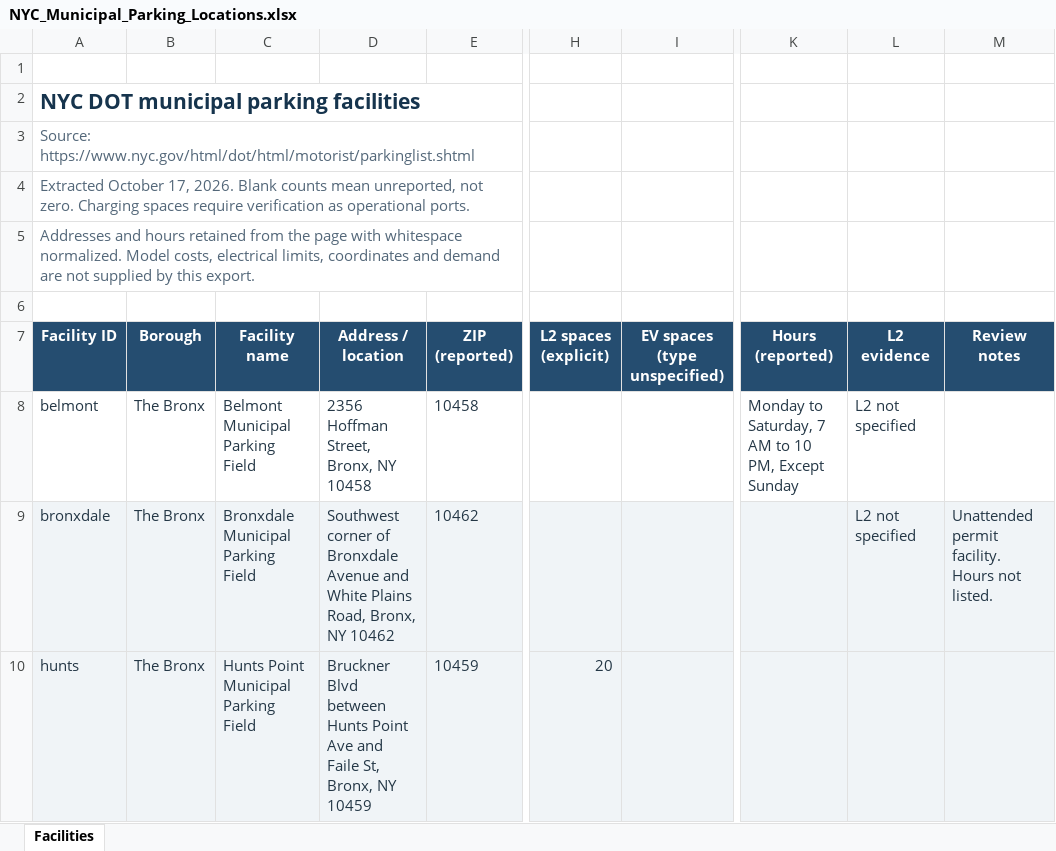
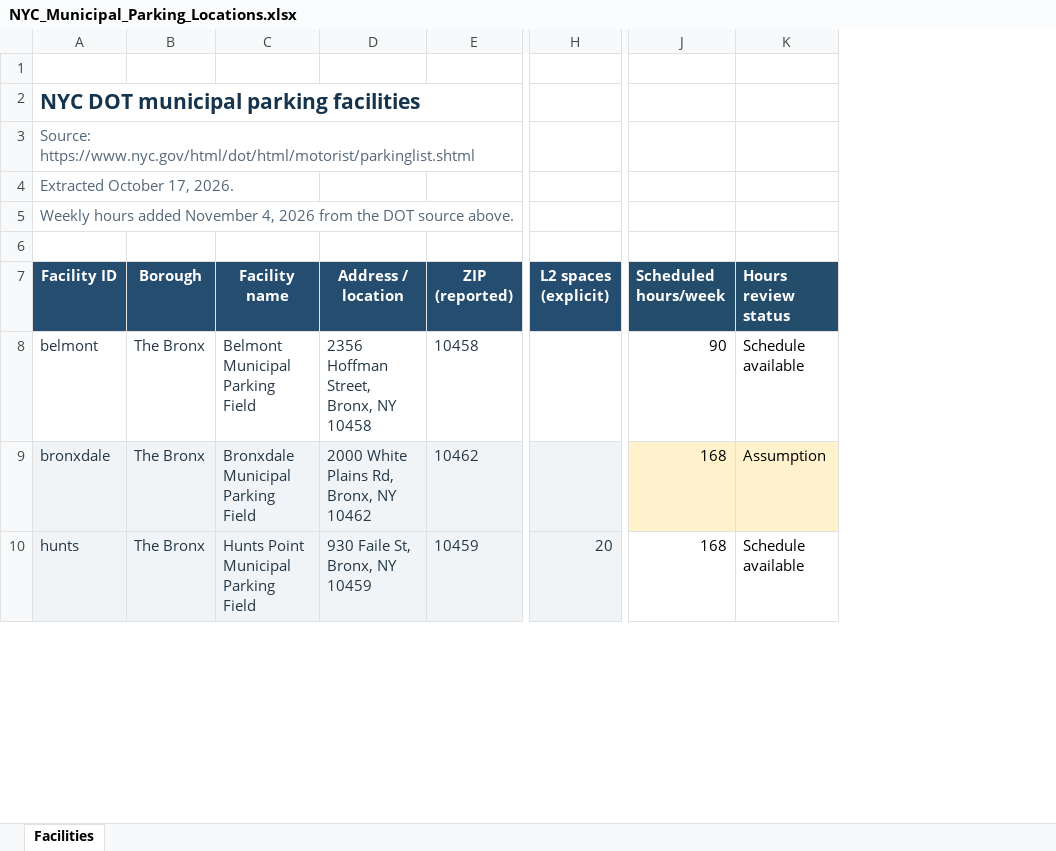
Before and after one commit to Hanruitang20/IEOR4004-project-Energy-Team34, an Excel workbook: data/NYC_Municipal_Parking_Locations.xlsx, sheet Facilities, drawn as a sheet; only a part is shown, gaps mark what is left out; values as stored, in another font and other column widths than the file's, no borders; conditional formats and table styles not drawn; removed rows and columns are numbered as before the commit, all else as after; the diff covers the shown part only; the diff names each change by its address in the sheet, - before the commit and + after, or states it on an @@ line.

Commit message:
updated facilities operating hours

```diff
--- a/data/NYC_Municipal_Parking_Locations.xlsx (sheet Facilities)
+++ b/data/NYC_Municipal_Parking_Locations.xlsx (sheet Facilities)
-column I (EV spaces (type unspecified)), empty
-column K (Hours (reported)), row 8: Monday to Saturday, 7 AM to 10 PM, Except Sunday
-column L (L2 evidence), rows 8-9: L2 not specified | L2 not specified
-column M (Review notes), row 9: Unattended permit facility. Hours not listed.
+column J (Scheduled hours/week), rows 8-10: 90 | 168 | 168
+column K (Hours review status), rows 8-10: Schedule available | Assumption | Schedule available
-A4 (Facility ID): …17, 2026. Blank counts mean unreported, not zero. Charging spaces require verification as operational ports.
+A4 (Facility ID): …17, 2026.
-A5 (Facility ID): Addresses and hours retained from the page with whitespace normalized. Model costs, electrical limits, coordinates and demand are not supplied by this export.
+A5 (Facility ID): Weekly hours added November 4, 2026 from the DOT source above.
-D9 (Address / location): Southwest corner of Bronxdale Avenue and White Plains Road, Bronx, NY…
+D9 (Address / location): 2000 White Plains Rd, Bronx, NY…
-D10 (Address / location): Bruckner Blvd between Hunts Point Ave and Faile St,…
+D10 (Address / location): 930 Faile St,…
```
Also changed, not shown: 33 edited cells elsewhere in this sheet, 1 other file.
